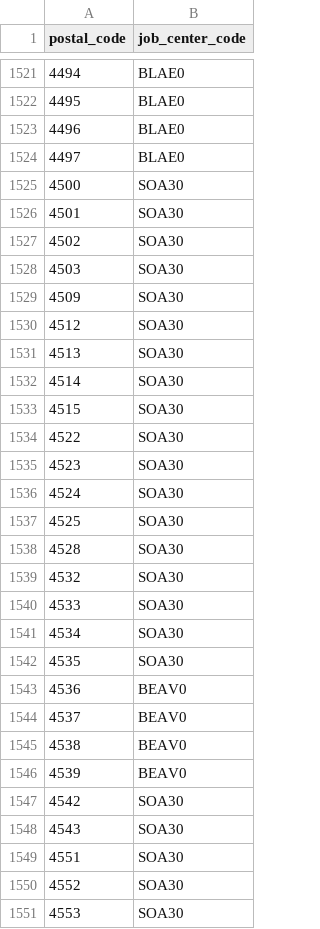
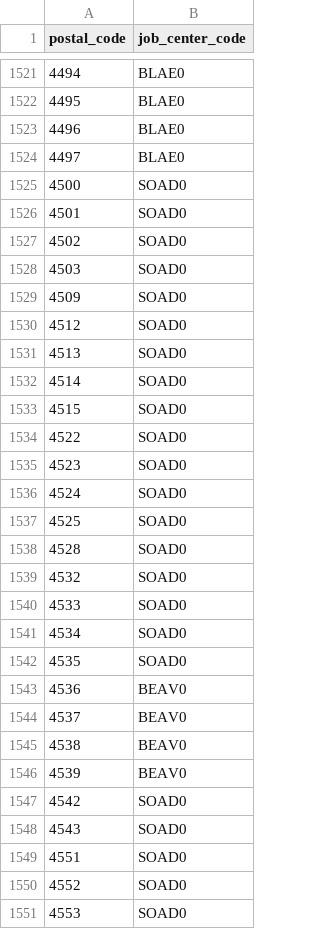
Before and after one commit to csu-anzai/reference-service, a CSV file: src/main/resources/config/liquibase/changelog/data/job-centers-by-postal-code.csv, drawn as a sheet; only a part is shown, gaps mark what is left out; the diff covers the shown part only.

Commit message:
Bugfix/jr2 1117 (#112)
* JR2-1117 Updated job center mapping table (Solothurn)

* Adapt liquibase scripts for the new job-centers-by-postal-code.csv file

* Cleanup reporting obligation mapping

```diff
--- a/src/main/resources/config/liquibase/changelog/data/job-centers-by-postal-code.csv
+++ b/src/main/resources/config/liquibase/changelog/data/job-centers-by-postal-code.csv
@@ -1524,20 +1524,20 @@
 4497,BLAE0
-4500,SOA30
-4501,SOA30
-4502,SOA30
-4503,SOA30
-4509,SOA30
-4512,SOA30
-4513,SOA30
-4514,SOA30
-4515,SOA30
-4522,SOA30
-4523,SOA30
-4524,SOA30
-4525,SOA30
-4528,SOA30
-4532,SOA30
-4533,SOA30
-4534,SOA30
-4535,SOA30
+4500,SOAD0
+4501,SOAD0
+4502,SOAD0
+4503,SOAD0
+4509,SOAD0
+4512,SOAD0
+4513,SOAD0
+4514,SOAD0
+4515,SOAD0
+4522,SOAD0
+4523,SOAD0
+4524,SOAD0
+4525,SOAD0
+4528,SOAD0
+4532,SOAD0
+4533,SOAD0
+4534,SOAD0
+4535,SOAD0
 4536,BEAV0
@@ -1546,6 +1546,6 @@
 4539,BEAV0
-4542,SOA30
-4543,SOA30
-4551,SOA30
-4552,SOA30
-4553,SOA30
+4542,SOAD0
+4543,SOAD0
+4551,SOAD0
+4552,SOAD0
+4553,SOAD0
```
Also changed, not shown: 74 edited cells elsewhere in this file, 4 other files.
